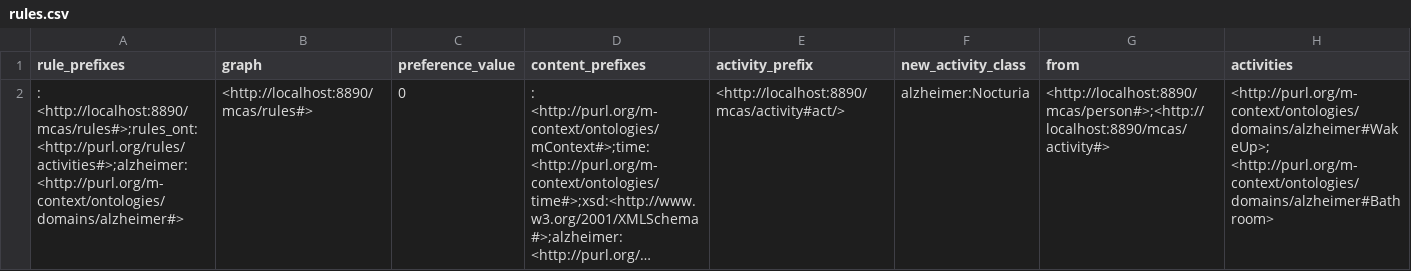
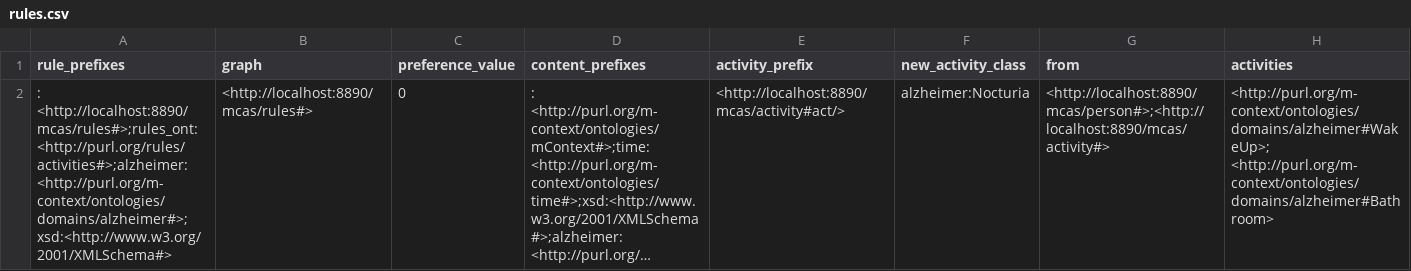
Before and after one commit to canarvaeza/mcas, a CSV file: Apps/mcas/mcas/src/main/resources/rules/rules.csv, drawn as a sheet; long unchanged cells end in …; the diff names each change by its address in the sheet, - before the commit and + after, or states it on an @@ line.

Commit message:
New version with automatic rules creation.
Todo
* Test with the personal pc data base.

```diff
--- a/Apps/mcas/mcas/src/main/resources/rules/rules.csv
+++ b/Apps/mcas/mcas/src/main/resources/rules/rules.csv
-A2 (rule_prefixes): …<http://localhost:8890/mcas/rules#>;rules_ont: <http://purl.org/rules/activities#>;alzheimer: <http://purl.org/m-context/ontologies/domains/alzheimer#>
+A2 (rule_prefixes): …<http://localhost:8890/mcas/rules#>;rules_ont: <http://purl.org/rules/activities#>;alzheimer: <http://purl.org/m-context/ontologies/domains/alzheimer#>;xsd:<http://www.w3.org/2001/XMLSchema#>
```
Also changed, not shown: 4 other files.
